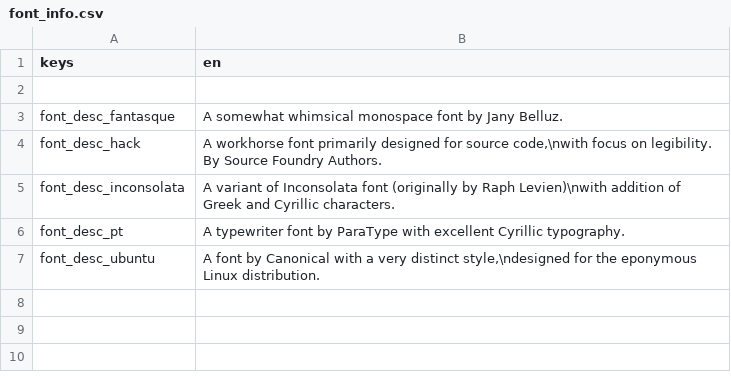
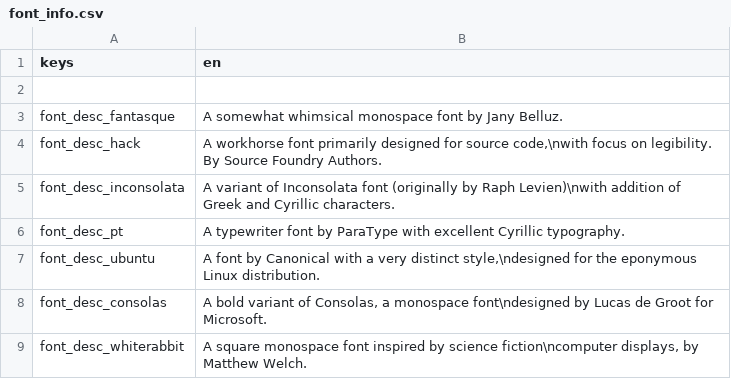
Before and after one commit to CrimsonCrossBunker/Catapult, a CSV file: text/en/font_info.csv, drawn as a sheet.

Commit message:
Added 2 new fonts

```diff
--- a/text/en/font_info.csv
+++ b/text/en/font_info.csv
@@ -7 +7,3 @@
 "font_desc_ubuntu","A font by Canonical with a very distinct style,\ndesigned for the eponymous Linux distribution."
+"font_desc_consolas","A bold variant of Consolas, a monospace font\ndesigned by Lucas de Groot for Microsoft."
+"font_desc_whiterabbit","A square monospace font inspired by science fiction\ncomputer displays, by Matthew Welch."
```
Also changed, not shown: text/cs/font_info.csv, text/fr/font_info.csv, 10 other files.
